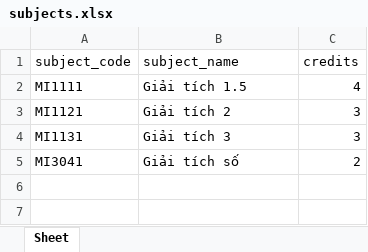
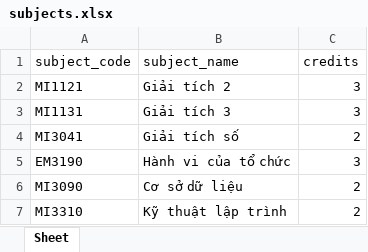
Before and after one commit to bnhhh/KTLT-2024.2, an Excel workbook: src/subjects.xlsx, sheet Sheet, drawn as a sheet; values as stored, in another font and other column widths than the file's, no borders; removed rows and columns are numbered as before the commit, all else as after; the diff names each change by its address in the sheet, - before the commit and + after, or states it on an @@ line.

```diff
--- a/src/subjects.xlsx (sheet Sheet)
+++ b/src/subjects.xlsx (sheet Sheet)
-row 2: MI1111 | Giải tích 1.5 | 4
+row 5: EM3190 | Hành vi của tổ chức | 3
+row 6: MI3090 | Cơ sở dữ liệu | 2
+row 7: MI3310 | Kỹ thuật lập trình | 2
```
Also changed, not shown: src/scores.xlsx, src/students.xlsx, 6 other files.
